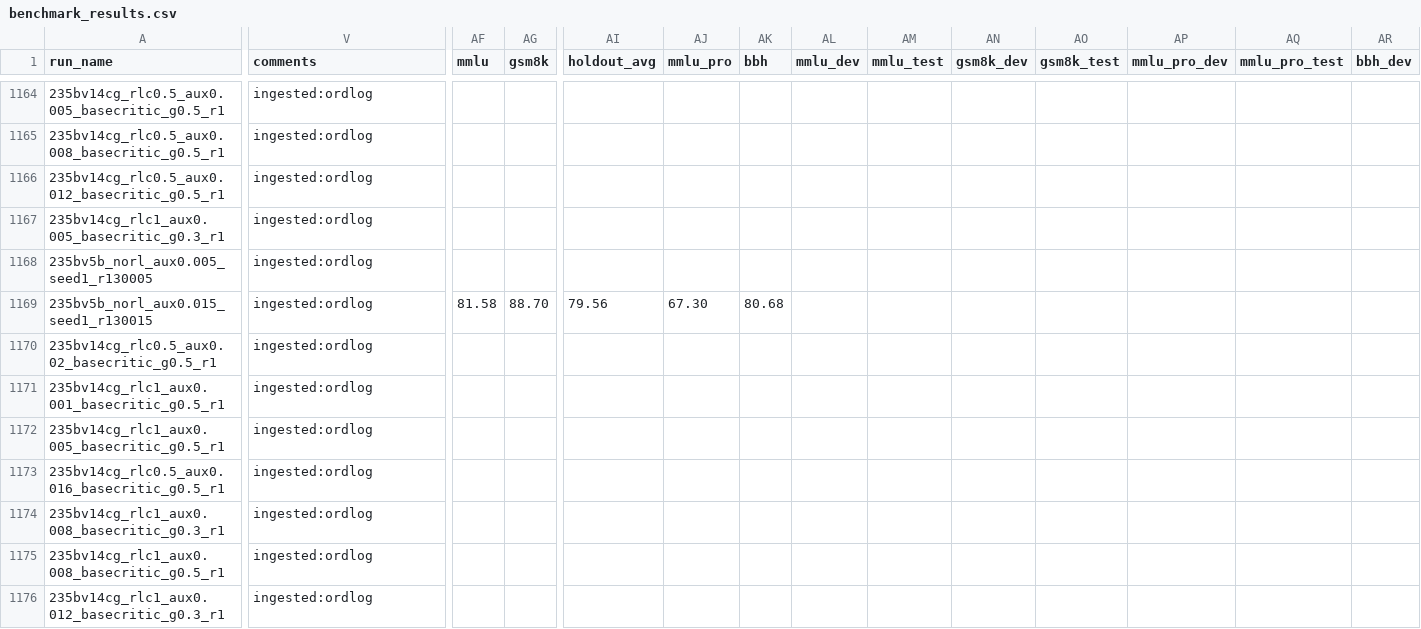
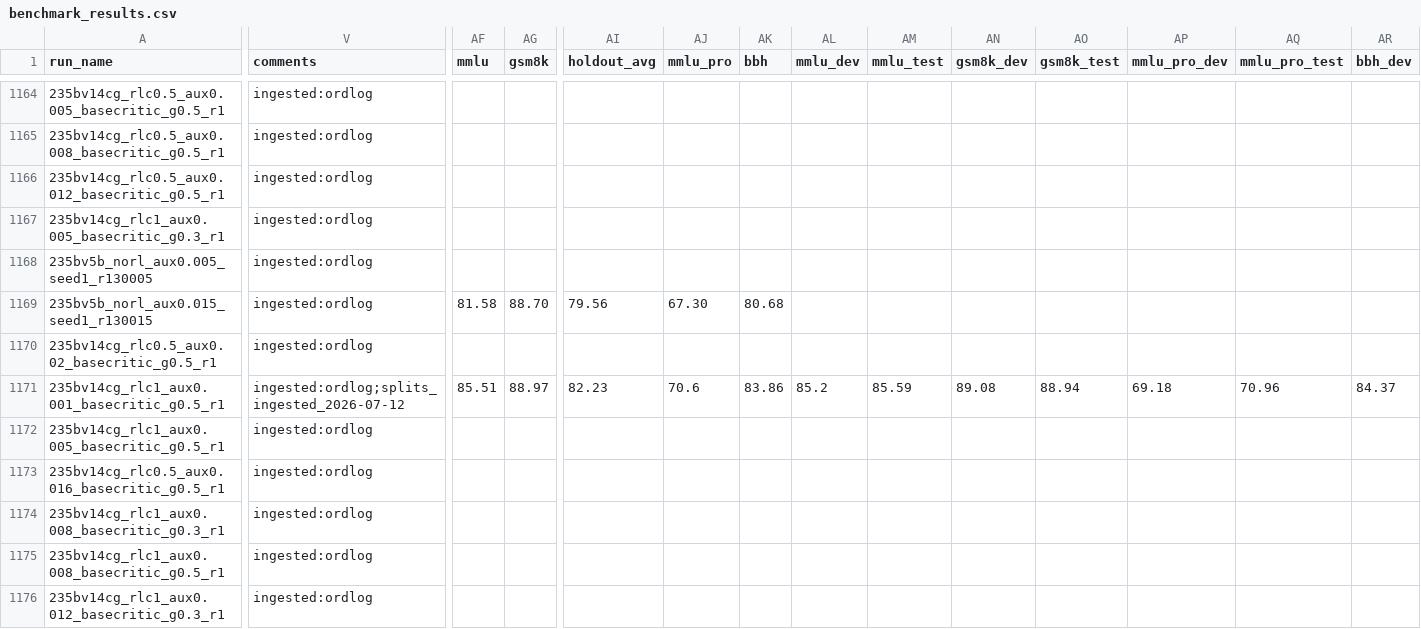
Before and after one commit to jondebug/Pai-Megatron-Patch, a CSV file: examples/qwen3/benchmarks/benchmark_results.csv, drawn as a sheet; only a part is shown, gaps mark what is left out; the diff covers the shown part only; the diff names each change by its address in the sheet, - before the commit and + after, or states it on an @@ line.

Commit message:
auto: splits+cp ingest 2026-07-12T23:36:58Z

```diff
--- a/examples/qwen3/benchmarks/benchmark_results.csv
+++ b/examples/qwen3/benchmarks/benchmark_results.csv
-V1171 (comments): ingested:ordlog
+V1171 (comments): ingested:ordlog;splits_ingested_2026-07-12
-AF1171 (mmlu): (empty)
+AF1171 (mmlu): 85.51
-AG1171 (gsm8k): (empty)
+AG1171 (gsm8k): 88.97
-AI1171 (holdout_avg): (empty)
+AI1171 (holdout_avg): 82.23
-AJ1171 (mmlu_pro): (empty)
+AJ1171 (mmlu_pro): 70.6
-AK1171 (bbh): (empty)
+AK1171 (bbh): 83.86
-AL1171 (mmlu_dev): (empty)
+AL1171 (mmlu_dev): 85.2
-AM1171 (mmlu_test): (empty)
+AM1171 (mmlu_test): 85.59
-AN1171 (gsm8k_dev): (empty)
+AN1171 (gsm8k_dev): 89.08
-AO1171 (gsm8k_test): (empty)
+AO1171 (gsm8k_test): 88.94
-AP1171 (mmlu_pro_dev): (empty)
+AP1171 (mmlu_pro_dev): 69.18
-AQ1171 (mmlu_pro_test): (empty)
+AQ1171 (mmlu_pro_test): 70.96
-AR1171 (bbh_dev): (empty)
+AR1171 (bbh_dev): 84.37
```
Also changed, not shown: 3 edited cells elsewhere in this file.
